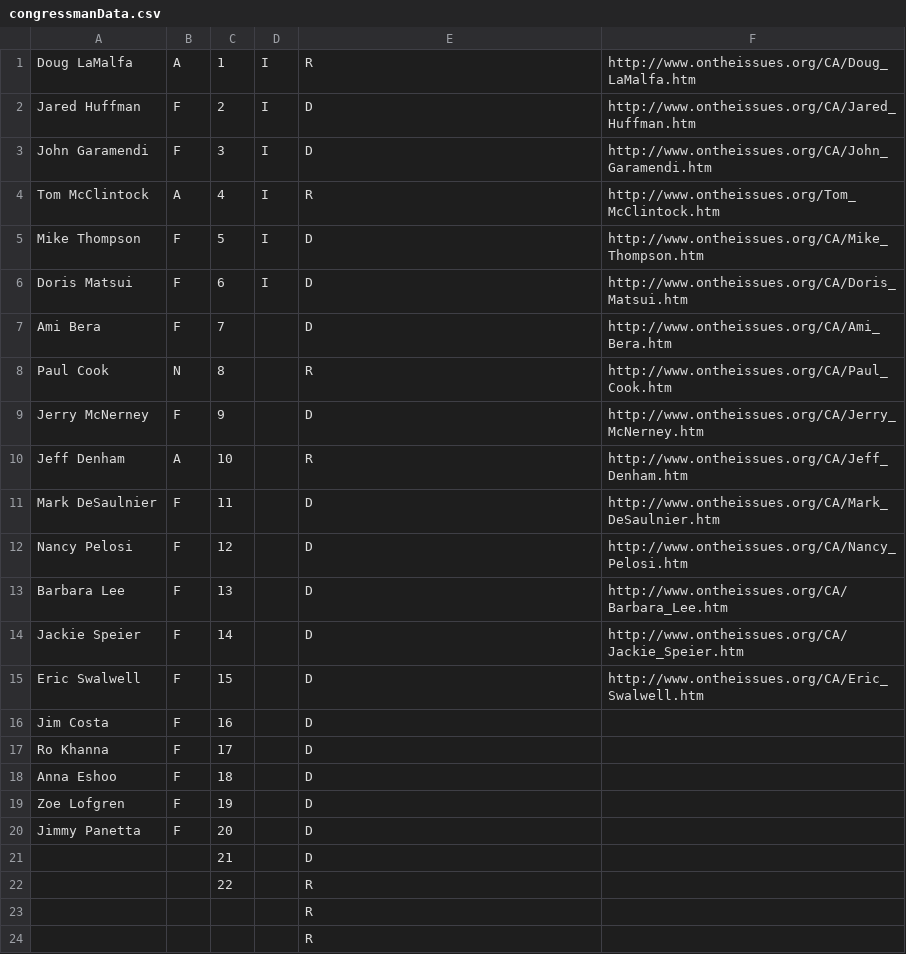
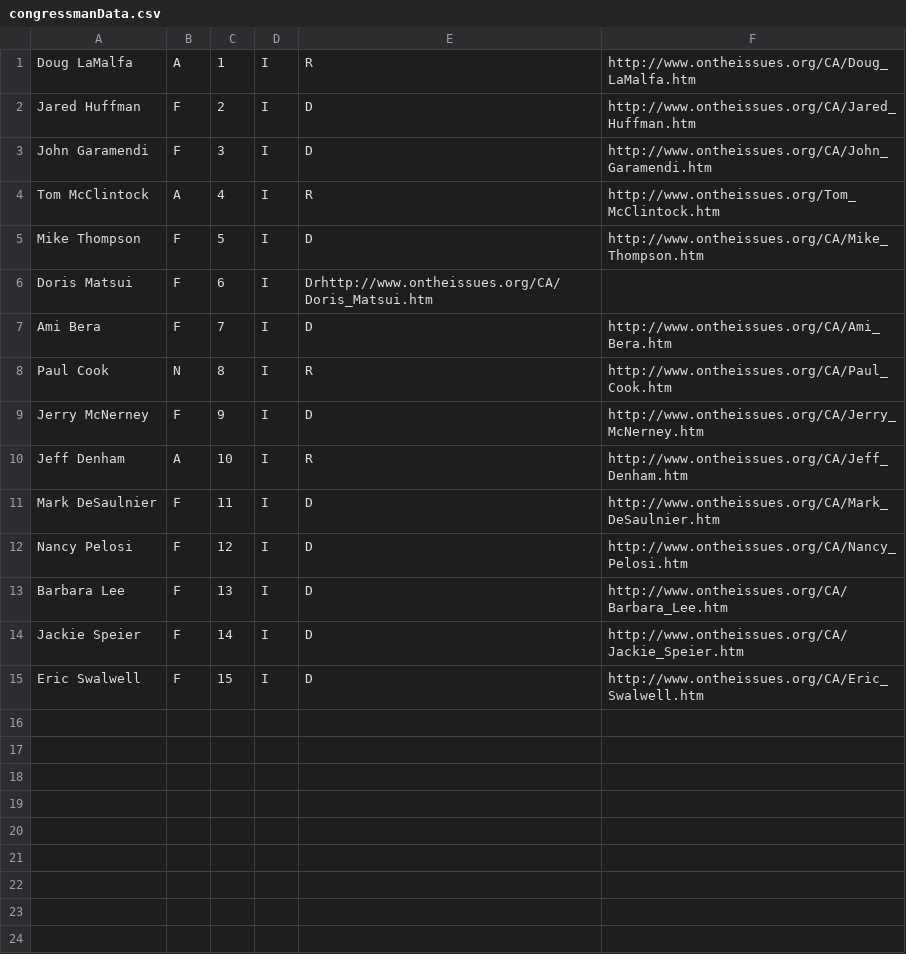
Before and after one commit to juliosandino/Bhacks2017, a CSV file: src/congressmanData.csv, drawn as a sheet; the diff names each change by its address in the sheet, - before the commit and + after, or states it on an @@ line.

Commit message:
cleaned up data file

```diff
--- a/src/congressmanData.csv
+++ b/src/congressmanData.csv
-E6: D
+E6: Drhttp://www.ontheissues.org/CA/Doris_Matsui.htm
-F6: http://www.ontheissues.org/CA/Doris_Matsui.htm
+F6: (empty)
-D7:D15: (empty)
+D7:D15: I
-row 16: Jim Costa | F | 16 |  | D
-row 17: Ro Khanna | F | 17 |  | D
-row 18: Anna Eshoo | F | 18 |  | D
-row 19: Zoe Lofgren | F | 19 |  | D
-row 20: Jimmy Panetta | F | 20 |  | D
-row 21:  |  | 21 |  | D
-row 22:  |  | 22 |  | R
-row 23:  |  |  |  | R
-row 24:  |  |  |  | R
```
